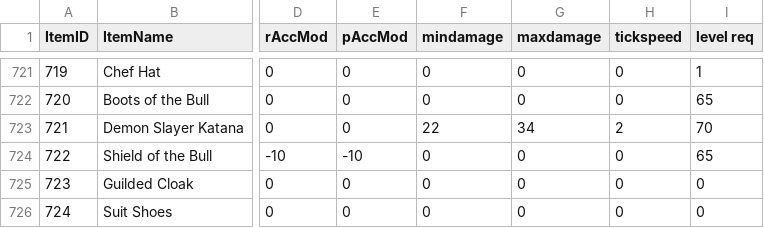
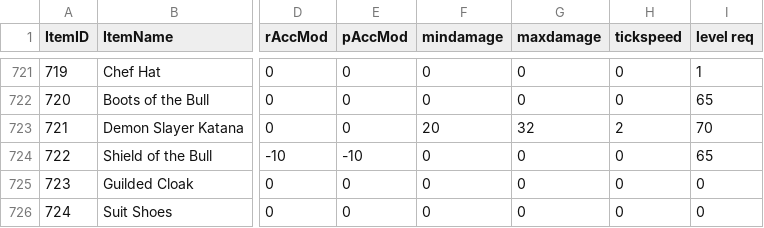
Before and after one commit to ddarbs/OvalSite, a CSV file: assets/mh1/gearlisttest.csv, drawn as a sheet; only a part is shown, gaps mark what is left out; the diff covers the shown part only; the diff names each change by its address in the sheet, - before the commit and + after, or states it on an @@ line.

```diff
--- a/assets/mh1/gearlisttest.csv
+++ b/assets/mh1/gearlisttest.csv
-F723 (mindamage): 22
+F723 (mindamage): 20
-G723 (maxdamage): 34
+G723 (maxdamage): 32
```
Also changed, not shown: 32 edited cells elsewhere in this file, assets/mh1/itemlist.csv.
